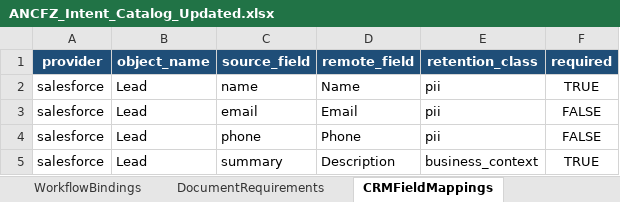
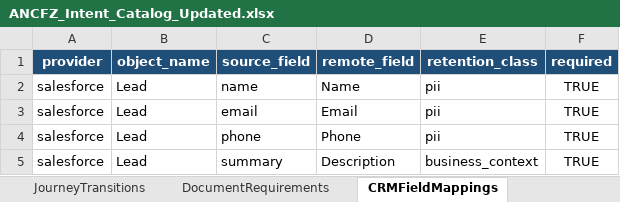
Before and after one commit to sanukhandev/agentic-rag-ai, an Excel workbook: artifacts/anc-test/ANCFZ_Intent_Catalog_Updated.xlsx, sheet CRMFieldMappings, drawn as a sheet; values as stored, in another font and other column widths than the file's, no borders; table styles not drawn; the diff names each change by its address in the sheet, - before the commit and + after, or states it on an @@ line.

Commit message:
feat: make intent journeys catalog driven

```diff
--- a/artifacts/anc-test/ANCFZ_Intent_Catalog_Updated.xlsx (sheet CRMFieldMappings)
+++ b/artifacts/anc-test/ANCFZ_Intent_Catalog_Updated.xlsx (sheet CRMFieldMappings)
+sheet tab: JourneyTransitions
-F3:F4 (required): FALSE
+F3:F4 (required): TRUE
```
Also changed, not shown: sheet Slots, sheet Intents, sheet WorkflowBindings, sheet README, other sheet tabs, outputs/intent-catalog-template-20261025/tenant-intent-catalog-template.xlsx, 22 other files.
